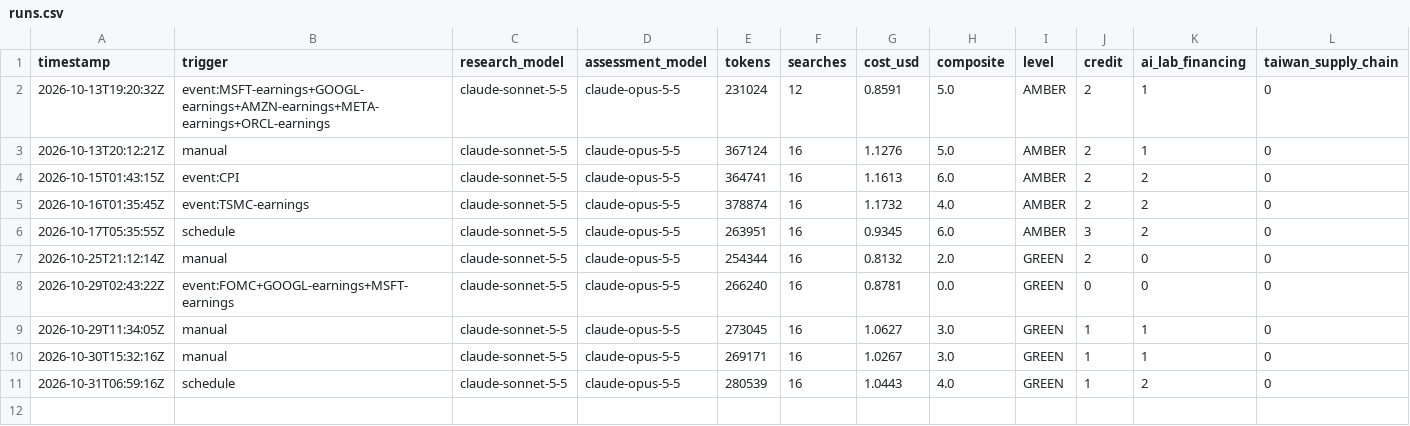
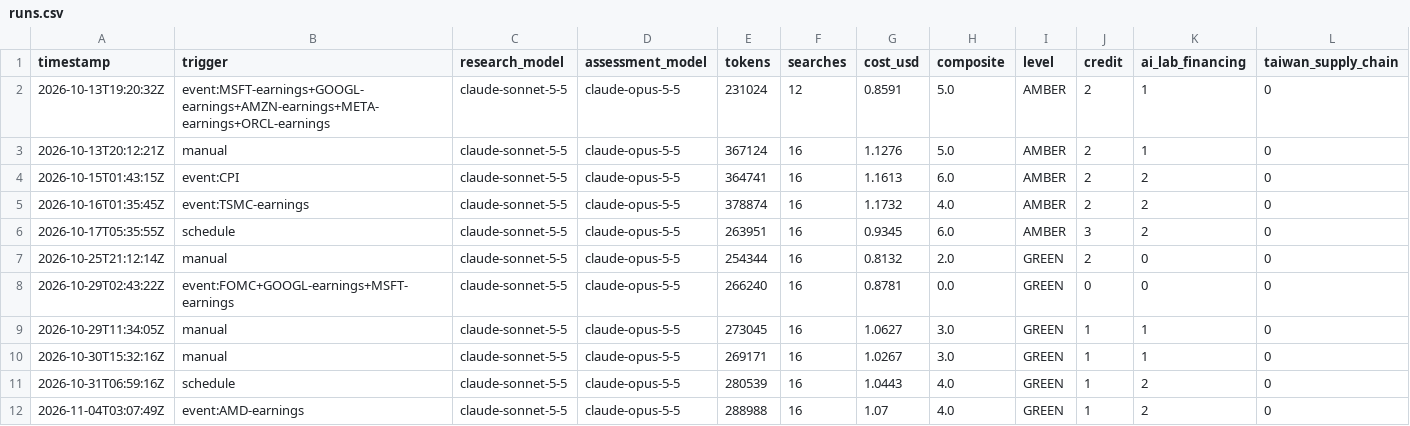
Before and after one commit to Recp-ai/capex-early-warning, a CSV file: data/runs.csv, drawn as a sheet; only a part is shown; rows hold the shown columns only; the diff names each change by its address in the sheet, - before the commit and + after, or states it on an @@ line.

```diff
--- a/data/runs.csv
+++ b/data/runs.csv
+row 12: 2026-11-04T03:07:49Z | event:AMD-earnings | claude-sonnet-5-5 | claude-opus-5-5 | 288988 | 16 | 1.07 | 4.0 | GREEN | 1 | 2 | 0
```
Also changed, not shown: data/fred/BAMLC0A0CM.csv, data/fred/DCOILBRENTEU.csv, 20 other files.
